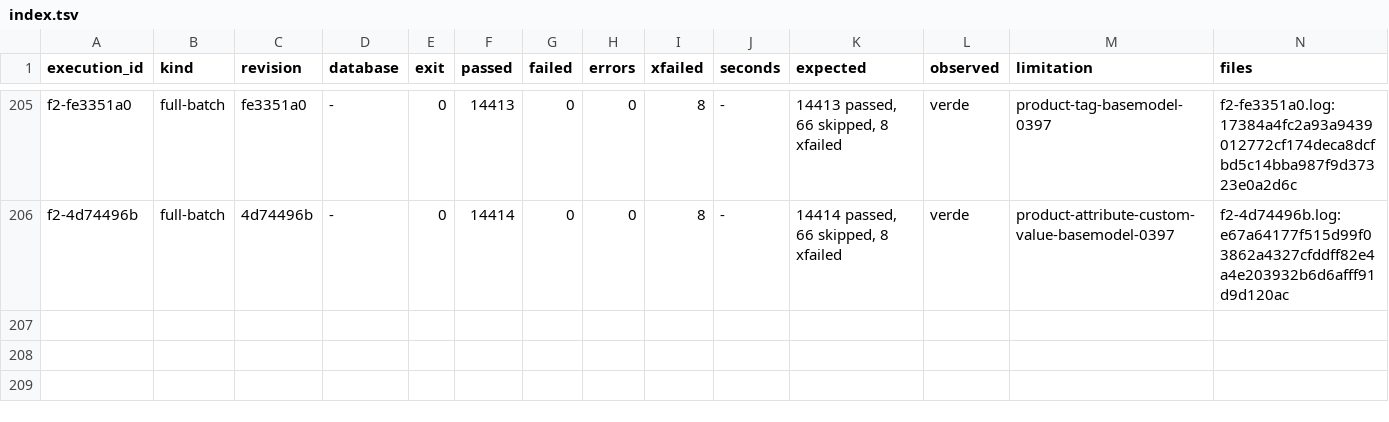
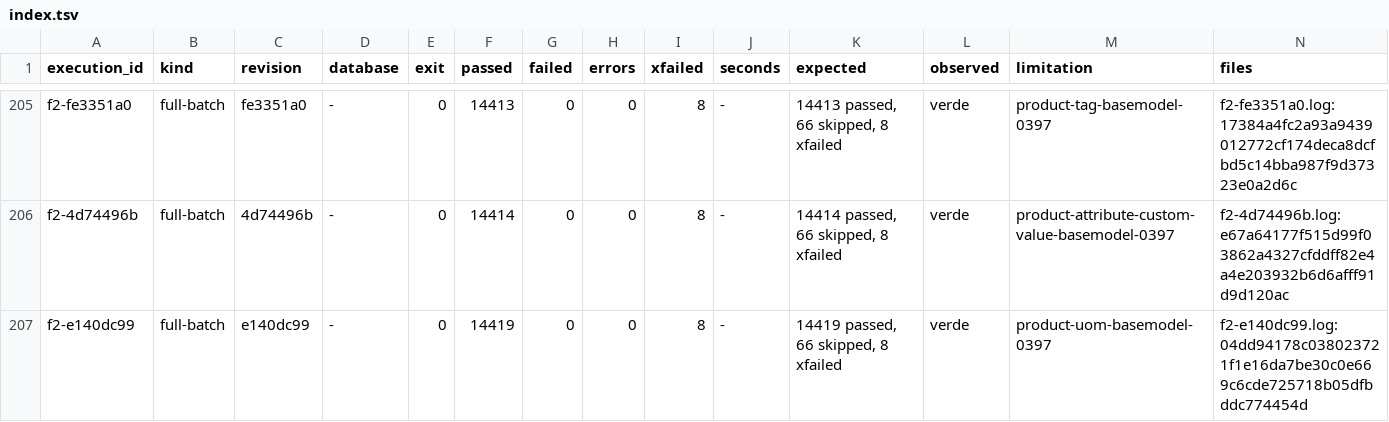
Before and after one commit to jcg-admin/kaupamex-api, a TSV file: scripts/workbench/orm-continuation-plan-20261103T095630/outputs/gates/index.tsv, drawn as a sheet; only a part is shown, gaps mark what is left out; the diff names each change by its address in the sheet, - before the commit and + after, or states it on an @@ line.

Commit message:
Record F2 and plan row for product.uom
The full batch on e140dc99 is green (14419 passed, 8 xfailed); the
unit enters the plan with its obligations so it can be settled.

```diff
--- a/scripts/workbench/orm-continuation-plan-20261103T095630/outputs/gates/index.tsv
+++ b/scripts/workbench/orm-continuation-plan-20261103T095630/outputs/gates/index.tsv
+row 207: f2-e140dc99 | full-batch | e140dc99 | - | 0 | 14419 | 0 | 0 | 8 | - | 14419 passed, 66 skipped, 8 xfailed | verde | product-uom-basemodel-0397 | f2-e140dc99.log:04dd94178c038023721f1e16da7be30c0e669c6cde725718b05dfbddc774454d
```
Also changed, not shown: 3 other files.
